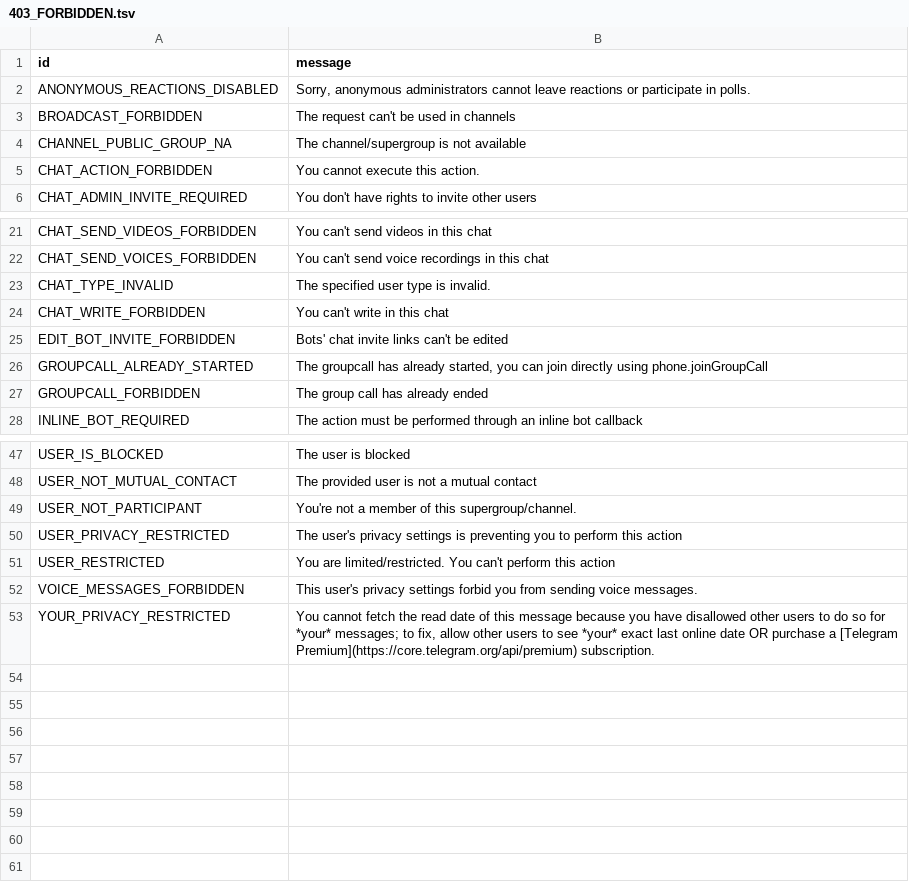
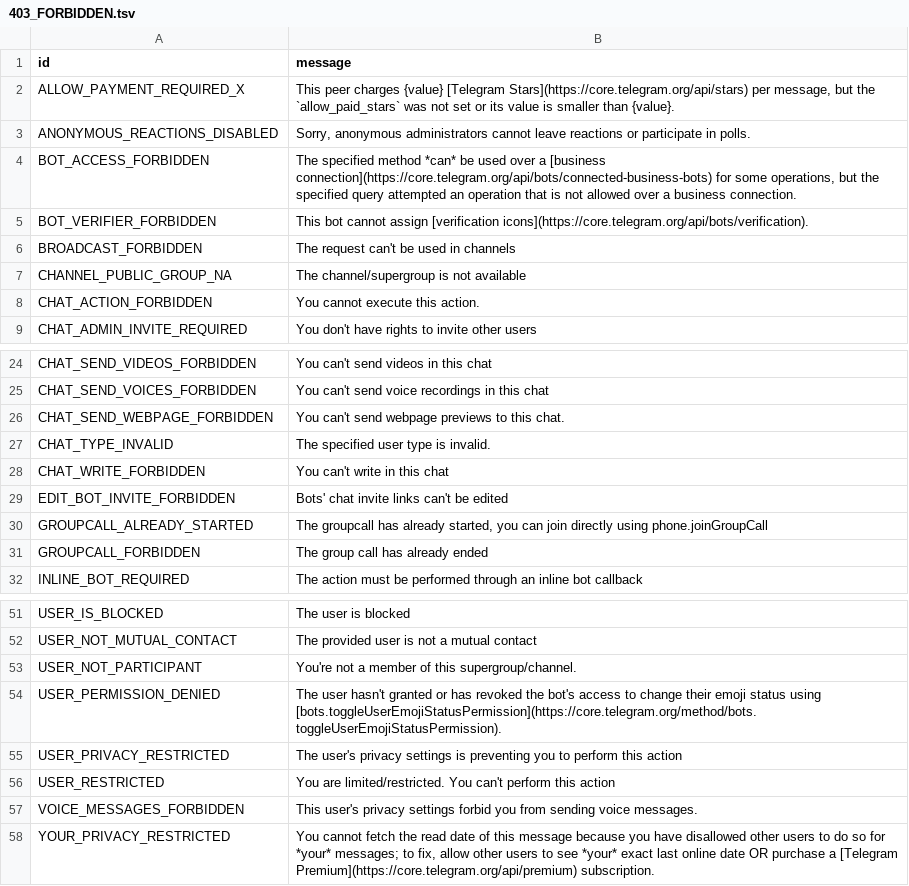
Before and after one commit to AeonOrg/Electrogram, a TSV file: compiler/errors/source/403_FORBIDDEN.tsv, drawn as a sheet; only a part is shown, gaps mark what is left out; the diff names each change by its address in the sheet, - before the commit and + after, or states it on an @@ line.

```diff
--- a/compiler/errors/source/403_FORBIDDEN.tsv
+++ b/compiler/errors/source/403_FORBIDDEN.tsv
+row 2: ALLOW_PAYMENT_REQUIRED_X | This peer charges {value} [Telegram Stars](https://core.telegram.org/api/stars) per message, but the `allow_paid_stars` was not set or its value is smaller than {value}.
+row 4: BOT_ACCESS_FORBIDDEN | The specified method *can* be used over a [business connection](https://core.telegram.org/api/bots/connected-business-bots) for some operations, but the specified query attempted an operation that is not allowed over a business connection.
+row 5: BOT_VERIFIER_FORBIDDEN | This bot cannot assign [verification icons](https://core.telegram.org/api/bots/verification).
+row 26: CHAT_SEND_WEBPAGE_FORBIDDEN | You can't send webpage previews to this chat.
+row 54: USER_PERMISSION_DENIED | The user hasn't granted or has revoked the bot's access to change their emoji status using [bots.toggleUserEmojiStatusPermission](https://core.telegram.org/method/bots.toggleUserEmojiStatusPermission).
```
Also changed, not shown: compiler/errors/source/400_BAD_REQUEST.tsv, compiler/errors/source/500_INTERNAL_SERVER_ERROR.tsv, 7 other files.
